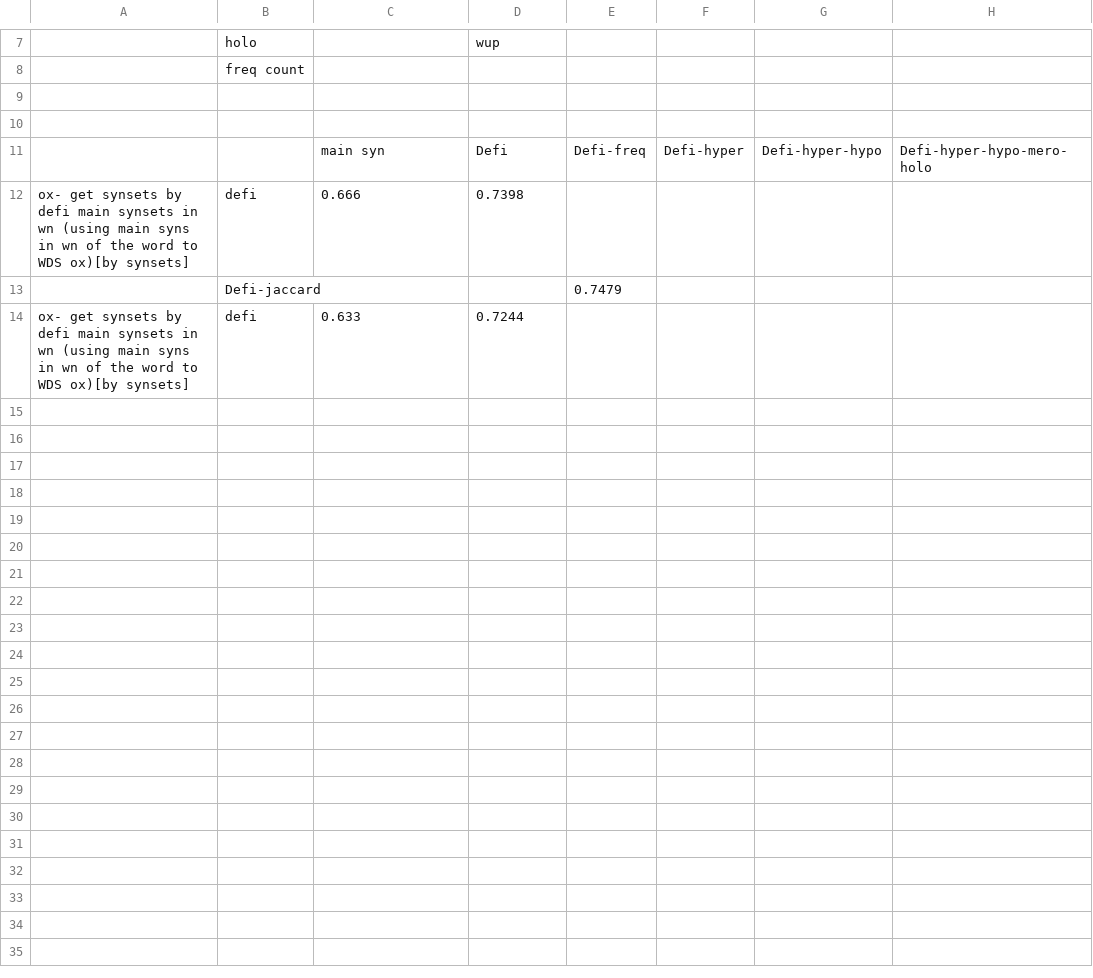
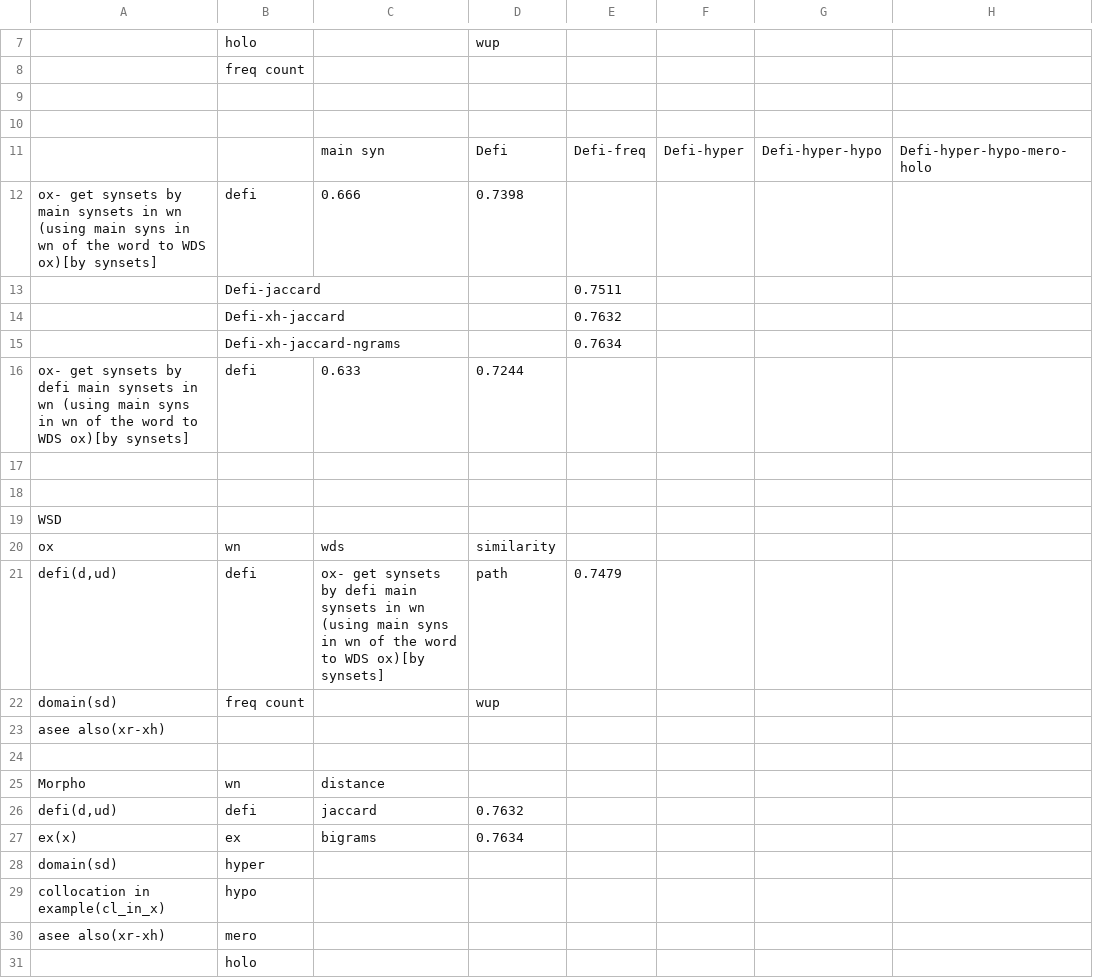
Before and after one commit to anhtukhtn/Similarity, a CSV file: ox_wn_wds.csv, drawn as a sheet; only a part is shown, gaps mark what is left out; the diff names each change by its address in the sheet, - before the commit and + after, or states it on an @@ line.

Commit message:
fix jaccard, add ngrams

```diff
--- a/ox_wn_wds.csv
+++ b/ox_wn_wds.csv
-A12: …synsets by defi main synsets…
+A12: …synsets by main synsets…
-E13: 0.7479
+E13: 0.7511
+row 14:  | Defi-xh-jaccard |  |  | 0.7632
+row 15:  | Defi-xh-jaccard-ngrams |  |  | 0.7634
+row 17: (empty)
+row 18: (empty)
+row 19: WSD
+row 20: ox | wn | wds | similarity
+row 21: defi(d,ud) | defi | ox- get synsets by defi main synsets in wn (using main syns in wn of the word to WDS ox)[by synsets] | path | 0.7479
+row 22: domain(sd) | freq count |  | wup
+row 23: asee also(xr-xh)
+row 24: (empty)
+row 25: Morpho | wn | distance
+row 26: defi(d,ud) | defi | jaccard | 0.7632
+row 27: ex(x) | ex | bigrams | 0.7634
+row 28: domain(sd) | hyper
+row 29: collocation in example(cl_in_x) | hypo
+row 30: asee also(xr-xh) | mero
+row 31:  | holo
```
Also changed, not shown: 13 other files.
